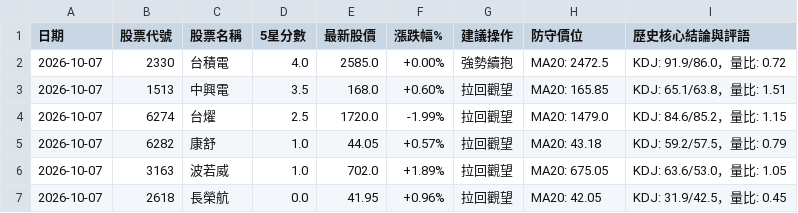
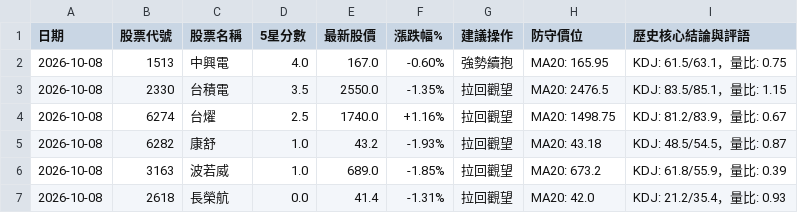
Before and after one commit to Jou-chiang/stock-dashboard, a CSV file: sheet_history.csv, drawn as a sheet.

```diff
--- a/sheet_history.csv
+++ b/sheet_history.csv
@@ -1,7 +1,7 @@
 日期,股票代號,股票名稱,5星分數,最新股價,漲跌幅%,建議操作,防守價位,歷史核心結論與評語
-2026-10-07,2330,台積電,4.0,2585.0,+0.00%,強勢續抱,MA20: 2472.5,KDJ: 91.9/86.0，量比: 0.72
-2026-10-07,1513,中興電,3.5,168.0,+0.60%,拉回觀望,MA20: 165.85,KDJ: 65.1/63.8，量比: 1.51
-2026-10-07,6274,台燿,2.5,1720.0,-1.99%,拉回觀望,MA20: 1479.0,KDJ: 84.6/85.2，量比: 1.15
-2026-10-07,6282,康舒,1.0,44.05,+0.57%,拉回觀望,MA20: 43.18,KDJ: 59.2/57.5，量比: 0.79
-2026-10-07,3163,波若威,1.0,702.0,+1.89%,拉回觀望,MA20: 675.05,KDJ: 63.6/53.0，量比: 1.05
-2026-10-07,2618,長榮航,0.0,41.95,+0.96%,拉回觀望,MA20: 42.05,KDJ: 31.9/42.5，量比: 0.45
+2026-10-08,1513,中興電,4.0,167.0,-0.60%,強勢續抱,MA20: 165.95,KDJ: 61.5/63.1，量比: 0.75
+2026-10-08,2330,台積電,3.5,2550.0,-1.35%,拉回觀望,MA20: 2476.5,KDJ: 83.5/85.1，量比: 1.15
+2026-10-08,6274,台燿,2.5,1740.0,+1.16%,拉回觀望,MA20: 1498.75,KDJ: 81.2/83.9，量比: 0.67
+2026-10-08,6282,康舒,1.0,43.2,-1.93%,拉回觀望,MA20: 43.18,KDJ: 48.5/54.5，量比: 0.87
+2026-10-08,3163,波若威,1.0,689.0,-1.85%,拉回觀望,MA20: 673.2,KDJ: 61.8/55.9，量比: 0.39
+2026-10-08,2618,長榮航,0.0,41.4,-1.31%,拉回觀望,MA20: 42.0,KDJ: 21.2/35.4，量比: 0.93
```
Also changed, not shown: sheet_scores.csv, 3 other files.
